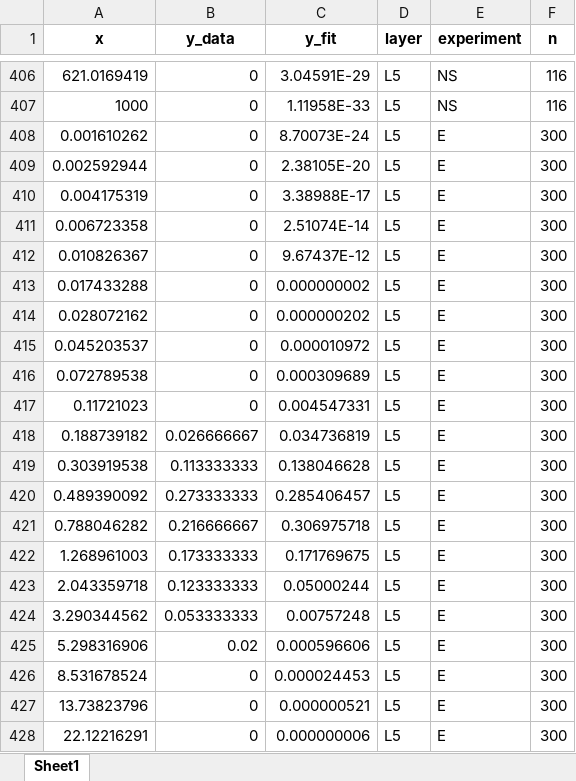
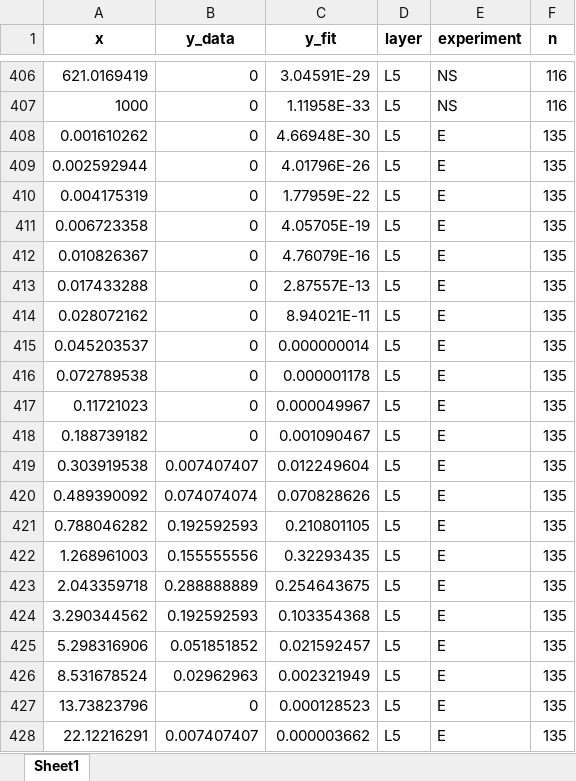
Before and after one commit to steevelaquitaine/spikebias, an Excel workbook: figures/8_source_data/fig4a/fig4a.xlsx, sheet Sheet1, drawn as a sheet; only a part is shown, gaps mark what is left out; values as stored, in another font and other column widths than the file's, no borders; the diff covers the shown part only; the diff names each change by its address in the sheet, - before the commit and + after, or states it on an @@ line.

```diff
--- a/figures/8_source_data/fig4a/fig4a.xlsx (sheet Sheet1)
+++ b/figures/8_source_data/fig4a/fig4a.xlsx (sheet Sheet1)
-C408 (y_fit): 8.70073E-24
+C408 (y_fit): 4.66948E-30
-F408:F428 (n): 300
+F408:F428 (n): 135
-C409 (y_fit): 2.38105E-20
+C409 (y_fit): 4.01796E-26
-C410 (y_fit): 3.38988E-17
+C410 (y_fit): 1.77959E-22
-C411 (y_fit): 2.51074E-14
+C411 (y_fit): 4.05705E-19
-C412 (y_fit): 9.67437E-12
+C412 (y_fit): 4.76079E-16
-C413 (y_fit): 0.000000002
+C413 (y_fit): 2.87557E-13
-C414 (y_fit): 0.000000202
+C414 (y_fit): 8.94021E-11
-C415 (y_fit): 0.000010972
+C415 (y_fit): 0.000000014
-C416 (y_fit): 0.000309689
+C416 (y_fit): 0.000001178
-C417 (y_fit): 0.004547331
+C417 (y_fit): 0.000049967
-B418 (y_data): 0.026666667
+B418 (y_data): 0
-C418 (y_fit): 0.034736819
+C418 (y_fit): 0.001090467
-B419 (y_data): 0.113333333
+B419 (y_data): 0.007407407
-C419 (y_fit): 0.138046628
+C419 (y_fit): 0.012249604
-B420 (y_data): 0.273333333
+B420 (y_data): 0.074074074
-C420 (y_fit): 0.285406457
+C420 (y_fit): 0.070828626
-B421 (y_data): 0.216666667
+B421 (y_data): 0.192592593
-C421 (y_fit): 0.306975718
+C421 (y_fit): 0.210801105
-B422 (y_data): 0.173333333
+B422 (y_data): 0.155555556
-C422 (y_fit): 0.171769675
+C422 (y_fit): 0.32293435
-B423 (y_data): 0.123333333
+B423 (y_data): 0.288888889
-C423 (y_fit): 0.05000244
+C423 (y_fit): 0.254643675
-B424 (y_data): 0.053333333
+B424 (y_data): 0.192592593
-C424 (y_fit): 0.00757248
+C424 (y_fit): 0.103354368
-B425 (y_data): 0.02
+B425 (y_data): 0.051851852
-C425 (y_fit): 0.000596606
+C425 (y_fit): 0.021592457
-B426 (y_data): 0
+B426 (y_data): 0.02962963
-C426 (y_fit): 0.000024453
+C426 (y_fit): 0.002321949
-C427 (y_fit): 0.000000521
+C427 (y_fit): 0.000128523
-B428 (y_data): 0
+B428 (y_data): 0.007407407
-C428 (y_fit): 0.000000006
+C428 (y_fit): 0.000003662
```
Also changed, not shown: 336 edited cells elsewhere in this sheet, figures/8_source_data/fig4b/fig4b.xlsx, figures/8_source_data/fig4c/fig4c.xlsx, 14 other files.
